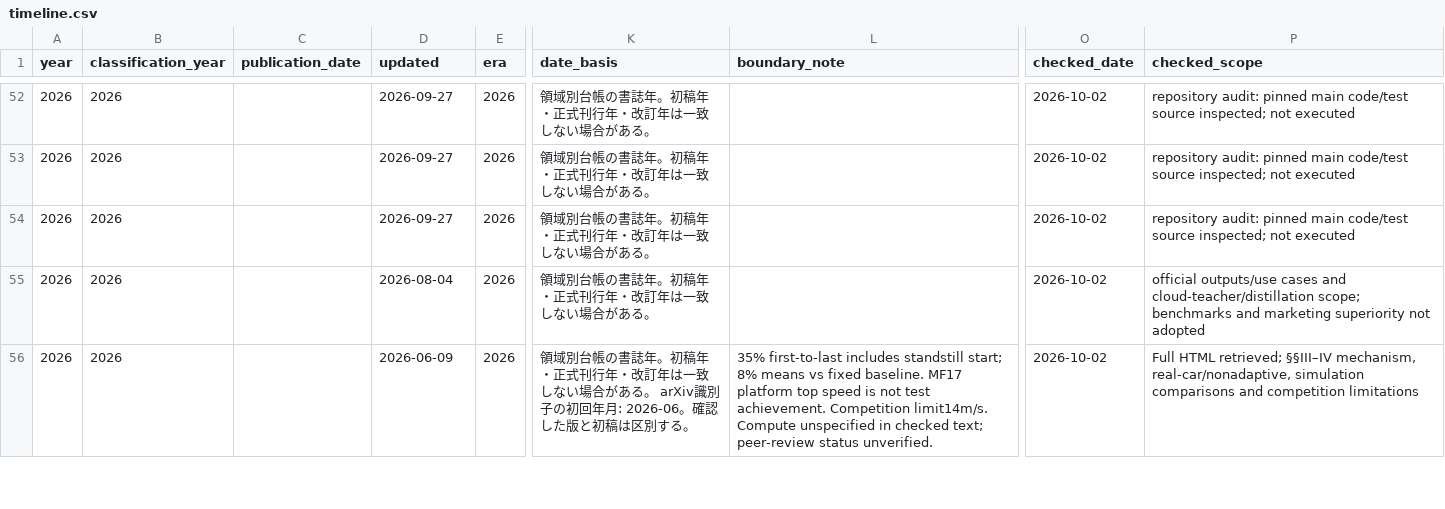
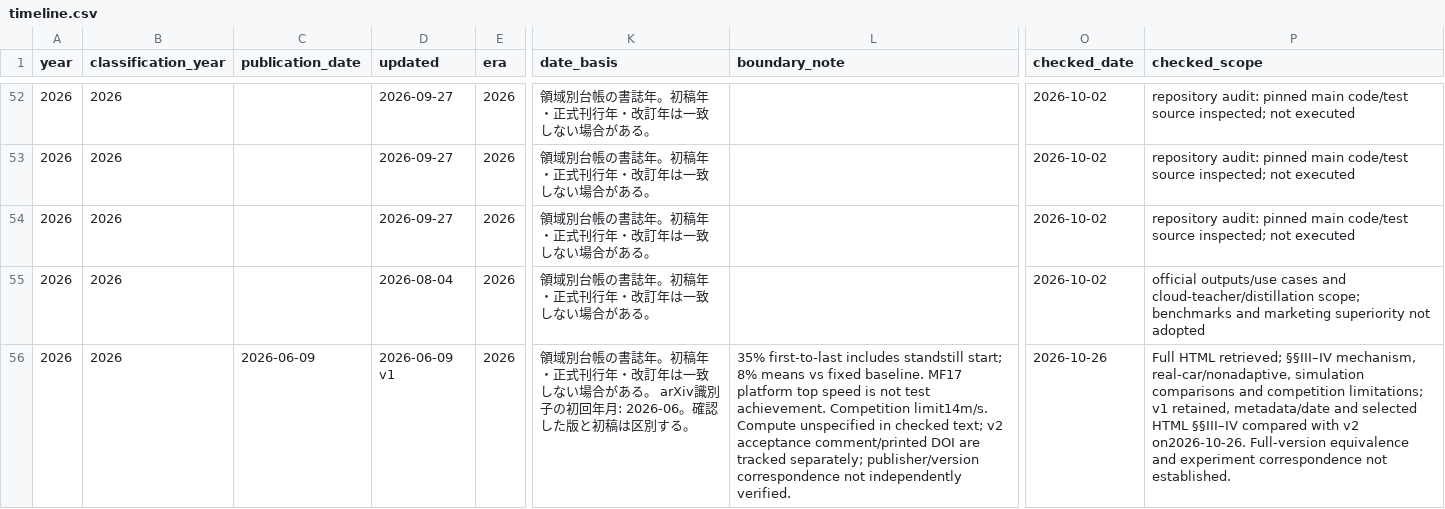
Before and after one commit to fis-teria/aichallenge_lite_transfuser, a CSV file: docs/research/timeline.csv, drawn as a sheet; only a part is shown, gaps mark what is left out; the diff covers the shown part only; the diff names each change by its address in the sheet, - before the commit and + after, or states it on an @@ line.

```diff
--- a/docs/research/timeline.csv
+++ b/docs/research/timeline.csv
-C56 (publication_date): (empty)
+C56 (publication_date): 2026-06-09
-D56 (updated): 2026-06-09
+D56 (updated): 2026-06-09 v1
-L56 (boundary_note): …checked text; peer-review status unverified.
+L56 (boundary_note): …checked text; v2 acceptance comment/printed DOI are tracked separately; publisher/version correspondence not independently verified.
-O56 (checked_date): 2026-10-02
+O56 (checked_date): 2026-10-26
-P56 (checked_scope): …and competition limitations
+P56 (checked_scope): …and competition limitations; v1 retained, metadata/date and selected HTML §§III–IV compared with v2 on2026-10-26. Full-version equivalence and experiment correspondence not established.
```
Also changed, not shown: 1 added row elsewhere in this file, docs/research/coverage-matrix.csv, docs/research/source-ledger.csv, 34 other files.
